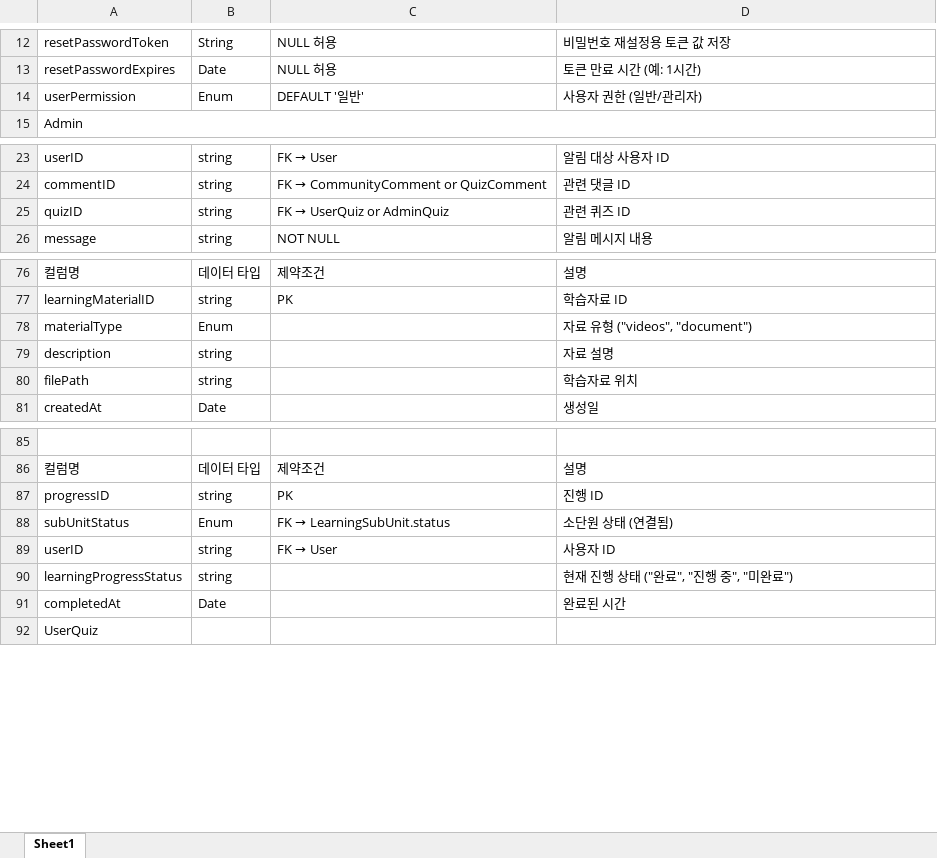
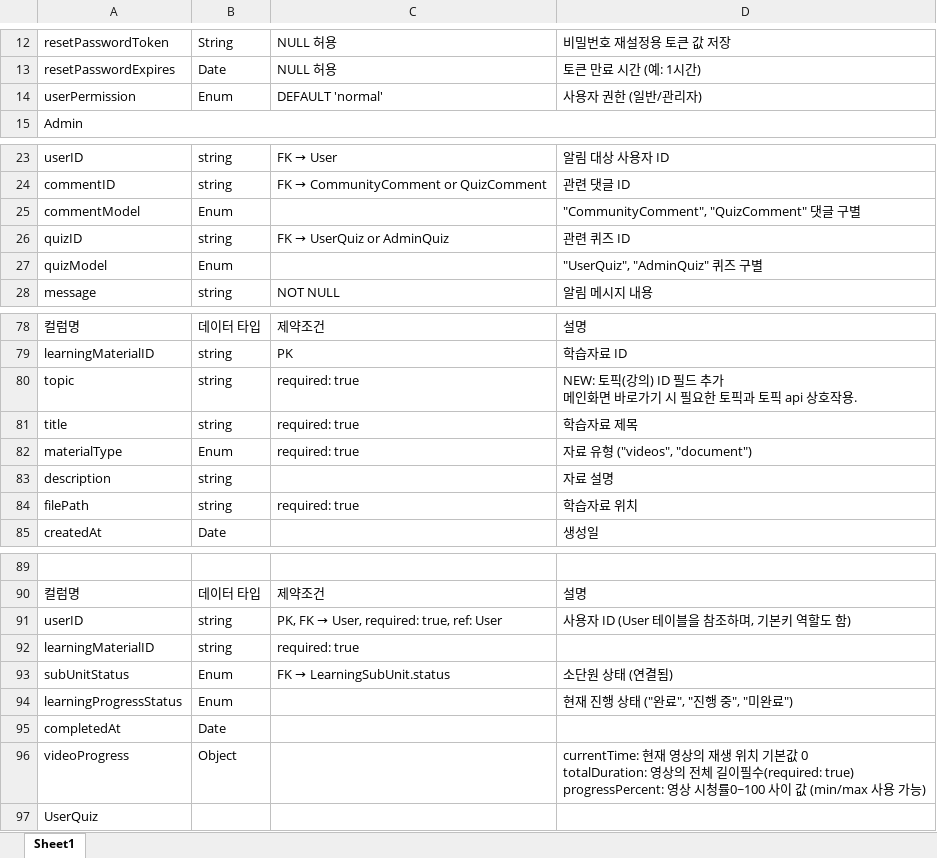
Before and after one commit to simfull421/BackEnd-, an Excel workbook: DB 설계서.xlsx, sheet Sheet1, drawn as a sheet; only a part is shown, gaps mark what is left out; values as stored, in another font and other column widths than the file's, no cell formats; removed rows and columns are numbered as before the commit, all else as after; ↵ is a line break in a cell; the diff names each change by its address in the sheet, - before the commit and + after, or states it on an @@ line.

```diff
--- a/DB 설계서.xlsx (sheet Sheet1)
+++ b/DB 설계서.xlsx (sheet Sheet1)
-C14: DEFAULT '일반'
+C14: DEFAULT 'normal'
+row 25: commentModel | Enum |  | "CommunityComment", "QuizComment" 댓글 구별
+row 27: quizModel | Enum |  | "UserQuiz", "AdminQuiz" 퀴즈 구별
+row 80: topic | string | required: true | NEW: 토픽(강의) ID 필드 추가 ↵ 메인화면 바로가기 시 필요한 토픽과 토픽 api 상호작용.
+row 81: title | string | required: true | 학습자료 제목
-C82: (empty)
+C82: required: true
-C84: (empty)
+C84: required: true
-row 87: progressID | string | PK | 진행 ID
+row 91: userID | string | PK, FK → User, required: true, ref: User | 사용자 ID (User 테이블을 참조하며, 기본키 역할도 함)
+row 92: learningMaterialID | string | required: true
-row 89: userID | string | FK → User | 사용자 ID
-B94: string
+B94: Enum
-D95: 완료된 시간
+D95: (empty)
+row 96: videoProgress | Object |  | currentTime: 현재 영상의 재생 위치 기본값 0 ↵ totalDuration: 영상의 전체 길이필수(required: true) ↵ progressPercent: 영상 시청률0~100 사이 값 (min/max 사용 가능)
```
Also changed, not shown: cell formats, 2 other files.
